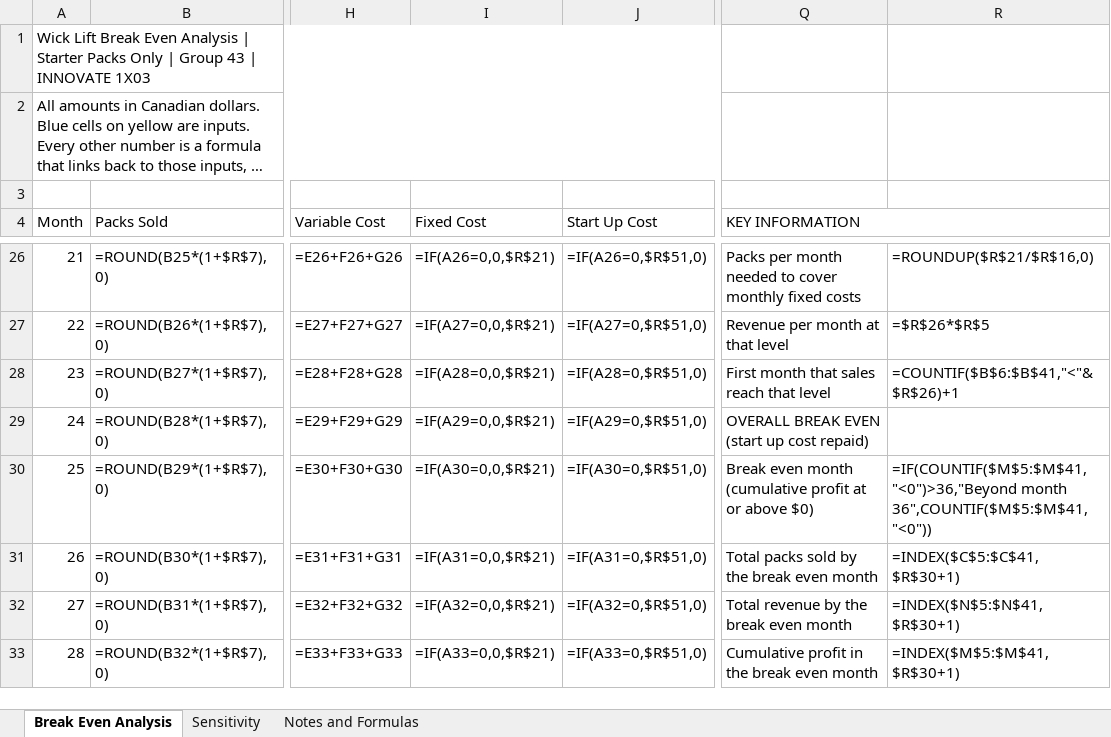
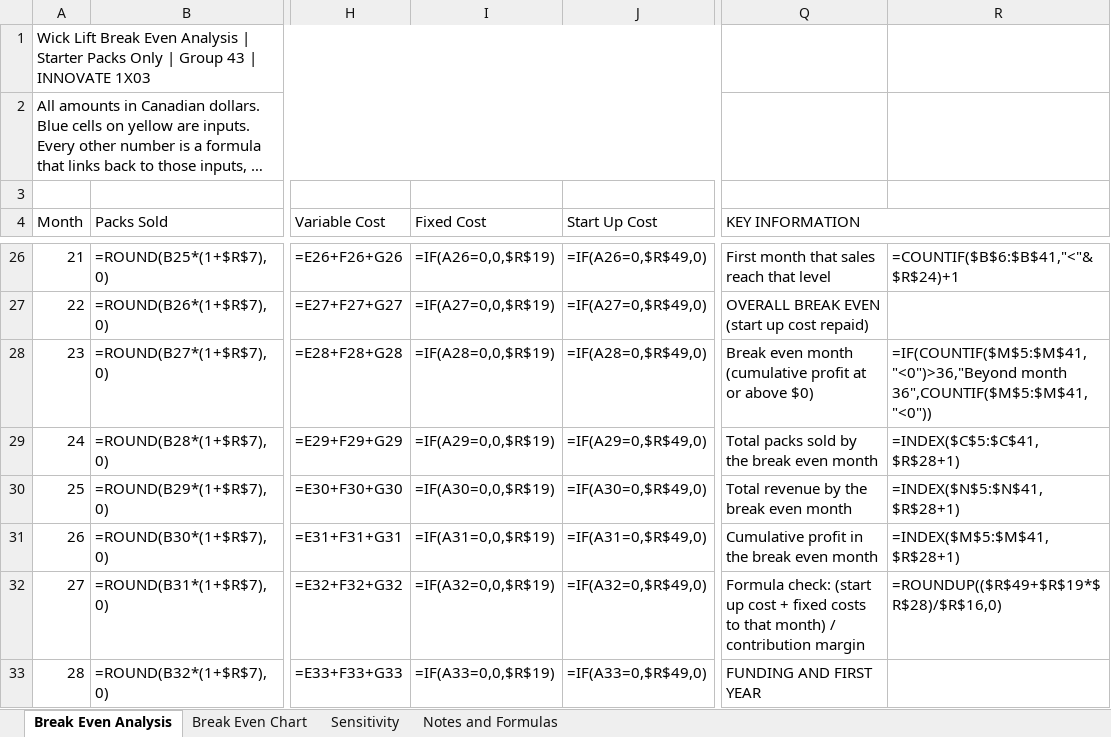
Before and after one commit to marchelinotoma3/my-project, an Excel workbook: innovate_1x03_milestone2/Wick_Lift_Break_Even_Analysis_Group43.xlsx, sheet Break Even Analysis, drawn as a sheet; only a part is shown, gaps mark what is left out; long unchanged cells end in …; values as stored, in another font and other column widths than the file's, no cell formats; formulas without a stored value are shown as written; conditional formats not drawn; the diff covers the shown part only; the diff names each change by its address in the sheet, - before the commit and + after, or states it on an @@ line.

```diff
--- a/innovate_1x03_milestone2/Wick_Lift_Break_Even_Analysis_Group43.xlsx (sheet Break Even Analysis)
+++ b/innovate_1x03_milestone2/Wick_Lift_Break_Even_Analysis_Group43.xlsx (sheet Break Even Analysis)
+sheet tab: Break Even Chart
-I26 (Fixed Cost): =IF(A26=0,0,$R$21)
+I26 (Fixed Cost): =IF(A26=0,0,$R$19)
-J26 (Start Up Cost): =IF(A26=0,$R$51,0)
+J26 (Start Up Cost): =IF(A26=0,$R$49,0)
-Q26 (KEY INFORMATION): Packs per month needed to cover monthly fixed costs
+Q26 (KEY INFORMATION): First month that sales reach that level
-R26: =ROUNDUP($R$21/$R$16,0)
+R26: =COUNTIF($B$6:$B$41,"<"&$R$24)+1
-I27 (Fixed Cost): =IF(A27=0,0,$R$21)
+I27 (Fixed Cost): =IF(A27=0,0,$R$19)
-J27 (Start Up Cost): =IF(A27=0,$R$51,0)
+J27 (Start Up Cost): =IF(A27=0,$R$49,0)
-Q27 (KEY INFORMATION): Revenue per month at that level
+Q27 (KEY INFORMATION): OVERALL BREAK EVEN (start up cost repaid)
-R27: =$R$26*$R$5
+R27: (empty)
-I28 (Fixed Cost): =IF(A28=0,0,$R$21)
+I28 (Fixed Cost): =IF(A28=0,0,$R$19)
-J28 (Start Up Cost): =IF(A28=0,$R$51,0)
+J28 (Start Up Cost): =IF(A28=0,$R$49,0)
-Q28 (KEY INFORMATION): First month that sales reach that level
+Q28 (KEY INFORMATION): Break even month (cumulative profit at or above $0)
-R28: =COUNTIF($B$6:$B$41,"<"&$R$26)+1
+R28: =IF(COUNTIF($M$5:$M$41,"<0")>36,"Beyond month 36",COUNTIF($M$5:$M$41,"<0"))
-I29 (Fixed Cost): =IF(A29=0,0,$R$21)
+I29 (Fixed Cost): =IF(A29=0,0,$R$19)
-J29 (Start Up Cost): =IF(A29=0,$R$51,0)
+J29 (Start Up Cost): =IF(A29=0,$R$49,0)
-Q29 (KEY INFORMATION): OVERALL BREAK EVEN (start up cost repaid)
+Q29 (KEY INFORMATION): Total packs sold by the break even month
-R29: (empty)
+R29: =INDEX($C$5:$C$41,$R$28+1)
-I30 (Fixed Cost): =IF(A30=0,0,$R$21)
+I30 (Fixed Cost): =IF(A30=0,0,$R$19)
-J30 (Start Up Cost): =IF(A30=0,$R$51,0)
+J30 (Start Up Cost): =IF(A30=0,$R$49,0)
-Q30 (KEY INFORMATION): Break even month (cumulative profit at or above $0)
+Q30 (KEY INFORMATION): Total revenue by the break even month
-R30: =IF(COUNTIF($M$5:$M$41,"<0")>36,"Beyond month 36",COUNTIF($M$5:$M$41,"<0"))
+R30: =INDEX($N$5:$N$41,$R$28+1)
-I31 (Fixed Cost): =IF(A31=0,0,$R$21)
+I31 (Fixed Cost): =IF(A31=0,0,$R$19)
-J31 (Start Up Cost): =IF(A31=0,$R$51,0)
+J31 (Start Up Cost): =IF(A31=0,$R$49,0)
-Q31 (KEY INFORMATION): Total packs sold by the break even month
+Q31 (KEY INFORMATION): Cumulative profit in the break even month
-R31: =INDEX($C$5:$C$41,$R$30+1)
+R31: =INDEX($M$5:$M$41,$R$28+1)
-I32 (Fixed Cost): =IF(A32=0,0,$R$21)
+I32 (Fixed Cost): =IF(A32=0,0,$R$19)
-J32 (Start Up Cost): =IF(A32=0,$R$51,0)
+J32 (Start Up Cost): =IF(A32=0,$R$49,0)
-Q32 (KEY INFORMATION): Total revenue by the break even month
+Q32 (KEY INFORMATION): Formula check: (start up cost + fixed costs to that month) / contribution margin
-R32: =INDEX($N$5:$N$41,$R$30+1)
+R32: =ROUNDUP(($R$49+$R$19*$R$28)/$R$16,0)
-I33 (Fixed Cost): =IF(A33=0,0,$R$21)
+I33 (Fixed Cost): =IF(A33=0,0,$R$19)
-J33 (Start Up Cost): =IF(A33=0,$R$51,0)
+J33 (Start Up Cost): =IF(A33=0,$R$49,0)
-Q33 (KEY INFORMATION): Cumulative profit in the break even month
+Q33 (KEY INFORMATION): FUNDING AND FIRST YEAR
-R33: =INDEX($M$5:$M$41,$R$30+1)
+R33: (empty)
```
Also changed, not shown: 1 added row, 3 removed rows, 101 edited cells, merged cells and row numbers in column A elsewhere in this sheet, sheet Sensitivity, sheet Notes and Formulas, cell formats, charts or pictures.
